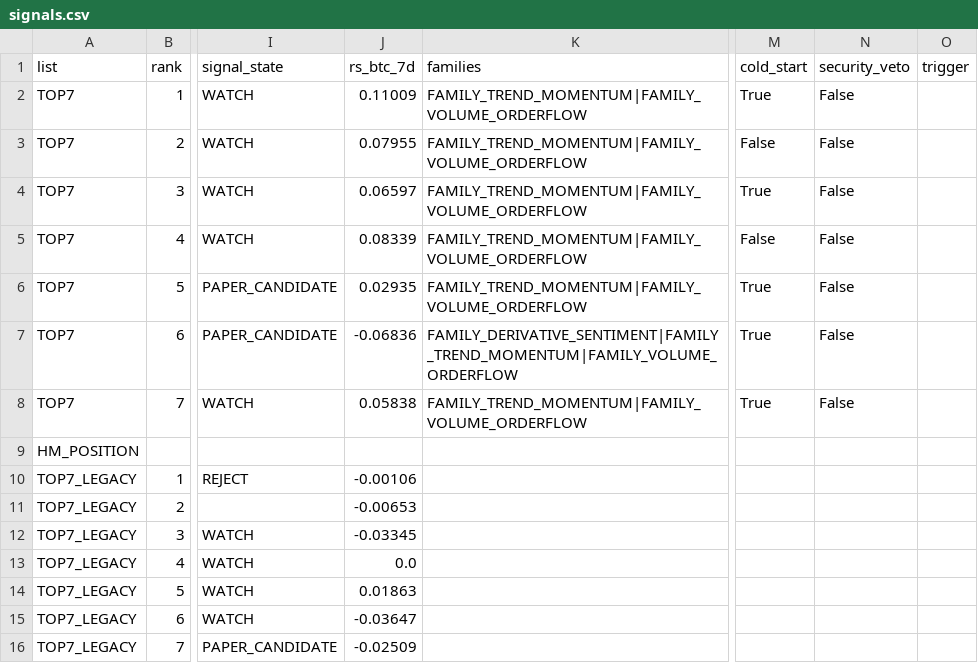
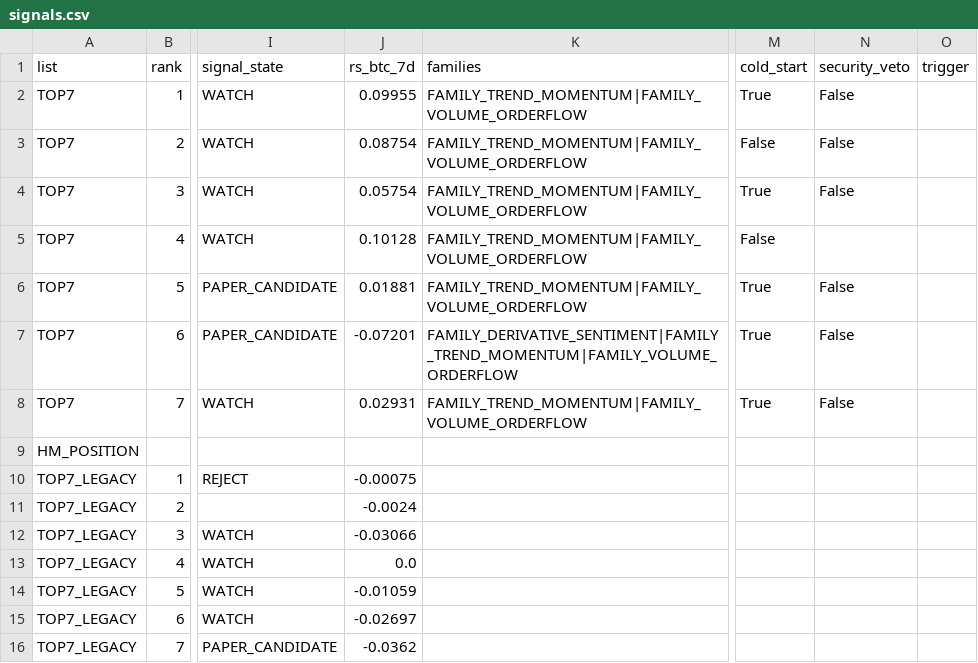
Before and after one commit to fu5202ture-beep/cqs-dashboard, a CSV file: signals.csv, drawn as a sheet; only a part is shown, gaps mark what is left out; the diff names each change by its address in the sheet, - before the commit and + after, or states it on an @@ line.

```diff
--- a/signals.csv
+++ b/signals.csv
-J2 (rs_btc_7d): 0.11009
+J2 (rs_btc_7d): 0.09955
-J3 (rs_btc_7d): 0.07955
+J3 (rs_btc_7d): 0.08754
-J4 (rs_btc_7d): 0.06597
+J4 (rs_btc_7d): 0.05754
-J5 (rs_btc_7d): 0.08339
+J5 (rs_btc_7d): 0.10128
-N5 (security_veto): False
+N5 (security_veto): (empty)
-J6 (rs_btc_7d): 0.02935
+J6 (rs_btc_7d): 0.01881
-J7 (rs_btc_7d): -0.06836
+J7 (rs_btc_7d): -0.07201
-J8 (rs_btc_7d): 0.05838
+J8 (rs_btc_7d): 0.02931
-J10 (rs_btc_7d): -0.00106
+J10 (rs_btc_7d): -0.00075
-J11 (rs_btc_7d): -0.00653
+J11 (rs_btc_7d): -0.0024
-J12 (rs_btc_7d): -0.03345
+J12 (rs_btc_7d): -0.03066
-J14 (rs_btc_7d): 0.01863
+J14 (rs_btc_7d): -0.01059
-J15 (rs_btc_7d): -0.03647
+J15 (rs_btc_7d): -0.02697
-J16 (rs_btc_7d): -0.02509
+J16 (rs_btc_7d): -0.0362
```
Also changed, not shown: 2 other files.
